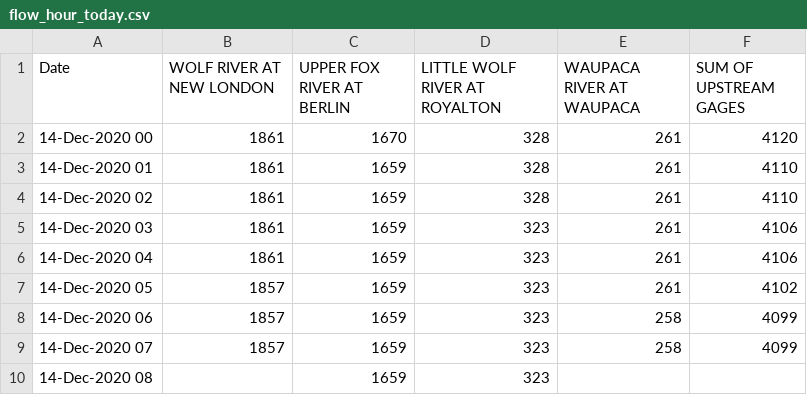
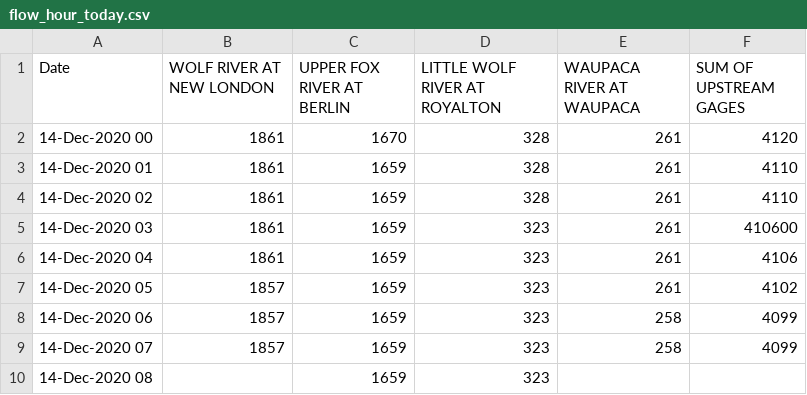
Before and after one commit to lrc-wc/lrc-wc.github.io, a CSV file: winnebago/flow-hour-today/flow_hour_today.csv, drawn as a sheet.

Commit message:
Update flow_hour_today.csv

```diff
--- a/winnebago/flow-hour-today/flow_hour_today.csv
+++ b/winnebago/flow-hour-today/flow_hour_today.csv
@@ -4,3 +4,3 @@ Date,WOLF RIVER AT NEW LONDON,UPPER FOX RIVER AT BERLIN,LITTLE WOLF RIVER AT ROY
 14-Dec-2020 02,1861,1659,328,261,4110
-14-Dec-2020 03,1861,1659,323,261,4106
+14-Dec-2020 03,1861,1659,323,261,410600
 14-Dec-2020 04,1861,1659,323,261,4106
```
